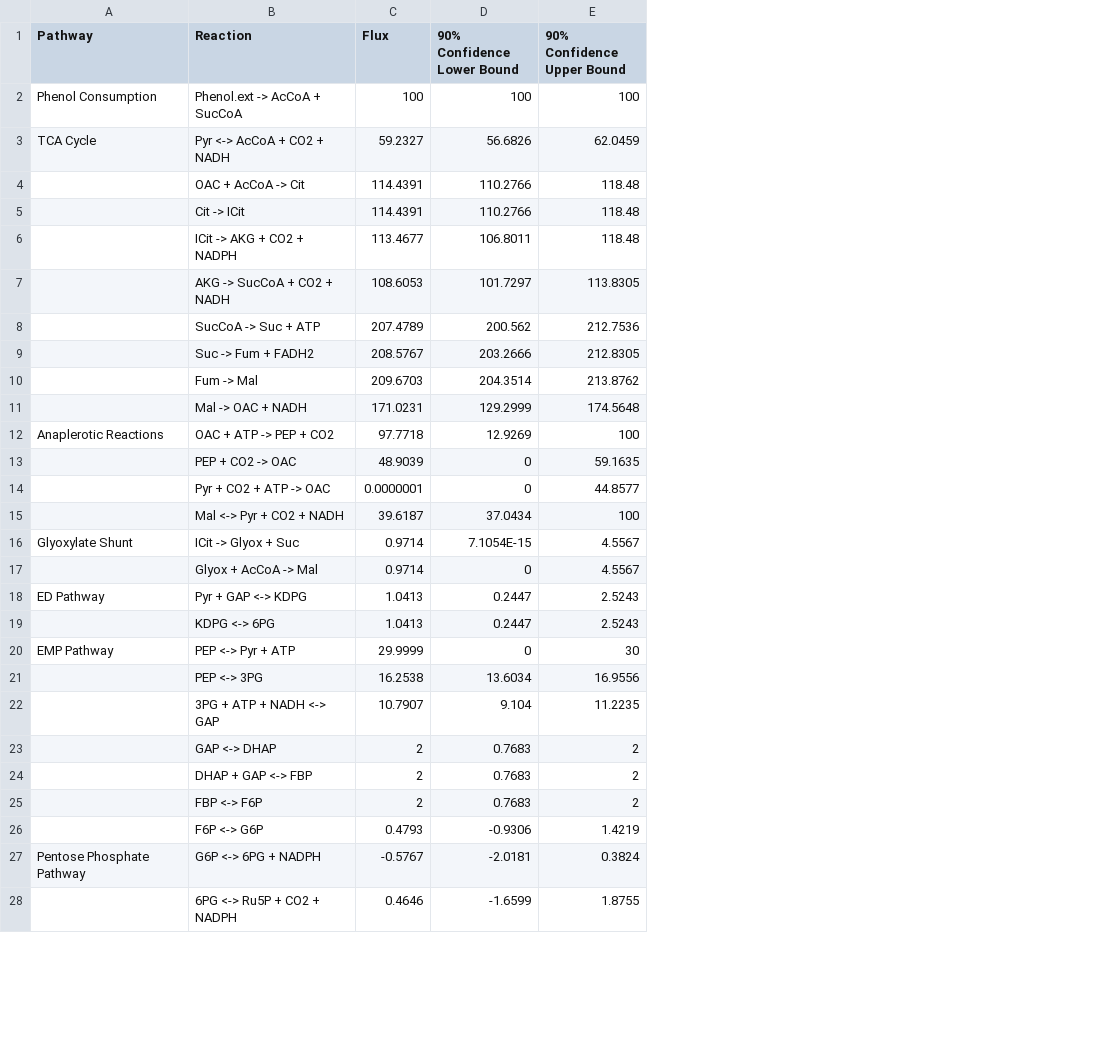
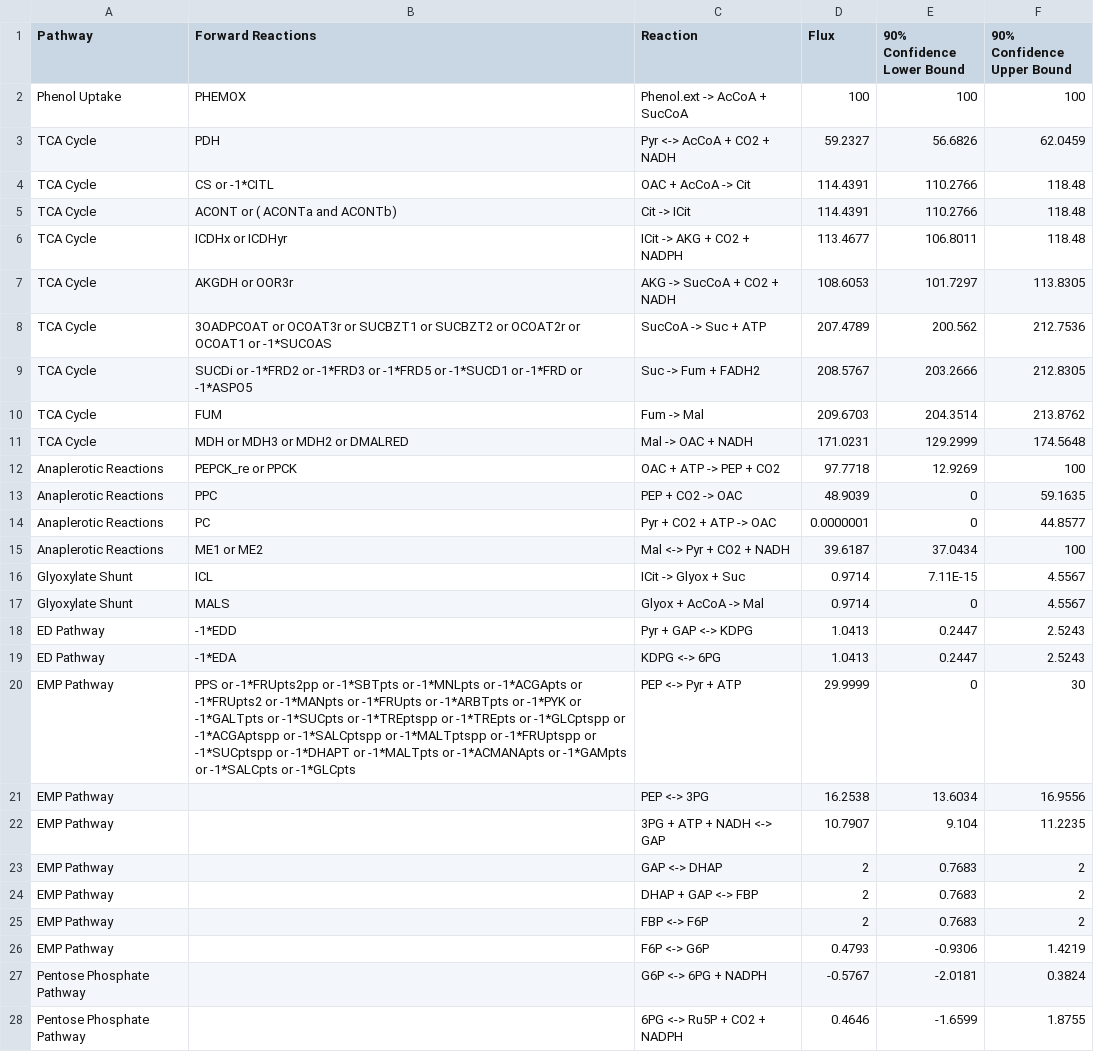
Before and after one commit to LBLQMM/RhodococcusGSM, a CSV file: Biodesign_gr/13C_flux_data/13C_phenol_flux_data.csv, drawn as a sheet; only a part is shown; addresses are those after the commit; the diff covers the shown part only; the diff names each change by its address in the sheet, - before the commit and + after, or states it on an @@ line.

Commit message:
Worked on phenol mfa to gem mapping

```diff
--- a/Biodesign_gr/13C_flux_data/13C_phenol_flux_data.csv
+++ b/Biodesign_gr/13C_flux_data/13C_phenol_flux_data.csv
+column B (Forward Reactions), rows 2-20: PHEMOX | PDH | CS or -1*CITL | ACONT or ( ACONTa and ACONTb) | ICDHx or ICDHyr | AKGDH or OOR3r | 3OADPCOAT or OCOAT3r or SUCBZT1 or SUCBZT2 or OCOAT2r or OCOAT1 or -1*SUCOAS | SUCDi or -1*FRD2 or -1*FRD3 or -1*FRD5 or -1*SUCD1 or -1*FRD or -1*ASPO5 | FUM | MDH or MDH3 or MDH2 or DMALRED | PEPCK_re or PPCK | PPC | PC | ME1 or ME2 | ICL | MALS | -1*EDD | -1*EDA | PPS or -1*FRUpts2pp or -1*SBTpts or -1*MNLpts or -1*ACGApts or -1*FRUpts2 or -1*MANpts or -1*FRUpts or -1*ARBTpts or -1*PYK or -1*GALTpts or -1*SUCpts or -1*TREptspp or -1*TREpts or -1*GLCptspp or -1*ACGAptspp or -1*SALCptspp or -1*MALTptspp or -1*FRUptspp or -1*SUCptspp or -1*DHAPT or -1*MALTpts or -1*ACMANApts or -1*GAMpts or -1*SALCpts or -1*GLCpts
-A2 (Pathway): Phenol Consumption
+A2 (Pathway): Phenol Uptake
-A4:A11 (Pathway): (empty)
+A4:A11 (Pathway): TCA Cycle
-A13:A15 (Pathway): (empty)
+A13:A15 (Pathway): Anaplerotic Reactions
-E16 (90% Confidence Lower Bound): 7.1054E-15
+E16 (90% Confidence Lower Bound): 7.11E-15
-A17 (Pathway): (empty)
+A17 (Pathway): Glyoxylate Shunt
-A19 (Pathway): (empty)
+A19 (Pathway): ED Pathway
-A21:A26 (Pathway): (empty)
+A21:A26 (Pathway): EMP Pathway
-A28 (Pathway): (empty)
+A28 (Pathway): Pentose Phosphate Pathway
```
Also changed, not shown: 27 removed rows and 39 edited cells elsewhere in this file, Biodesign_gr/13C_flux_data/13C_glucose_flux_data.csv.
